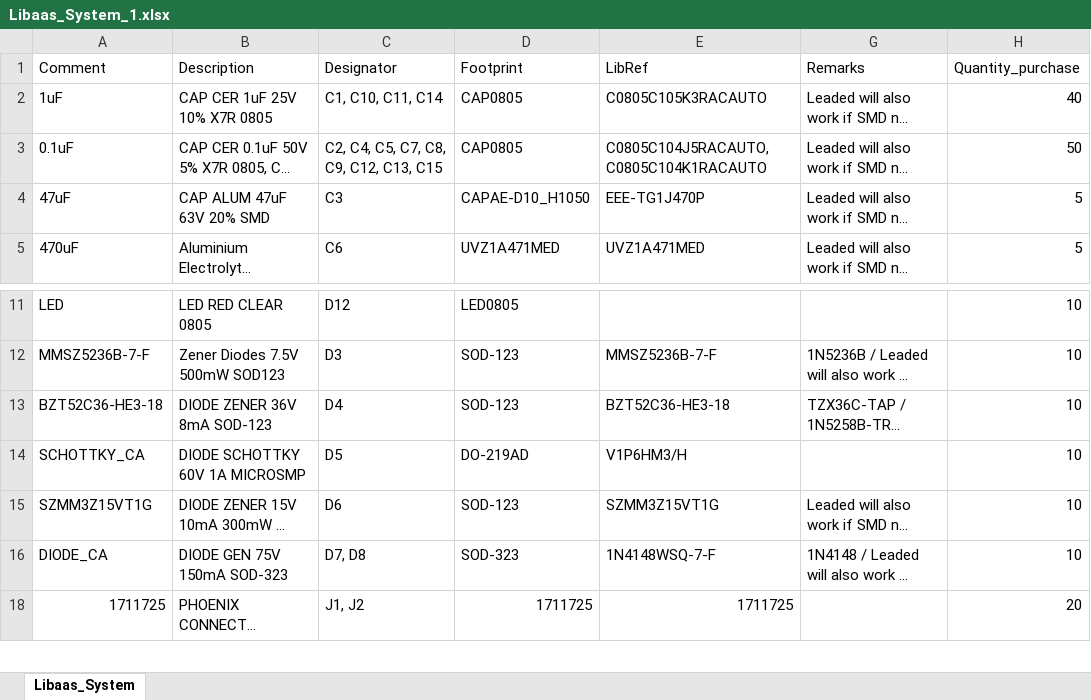
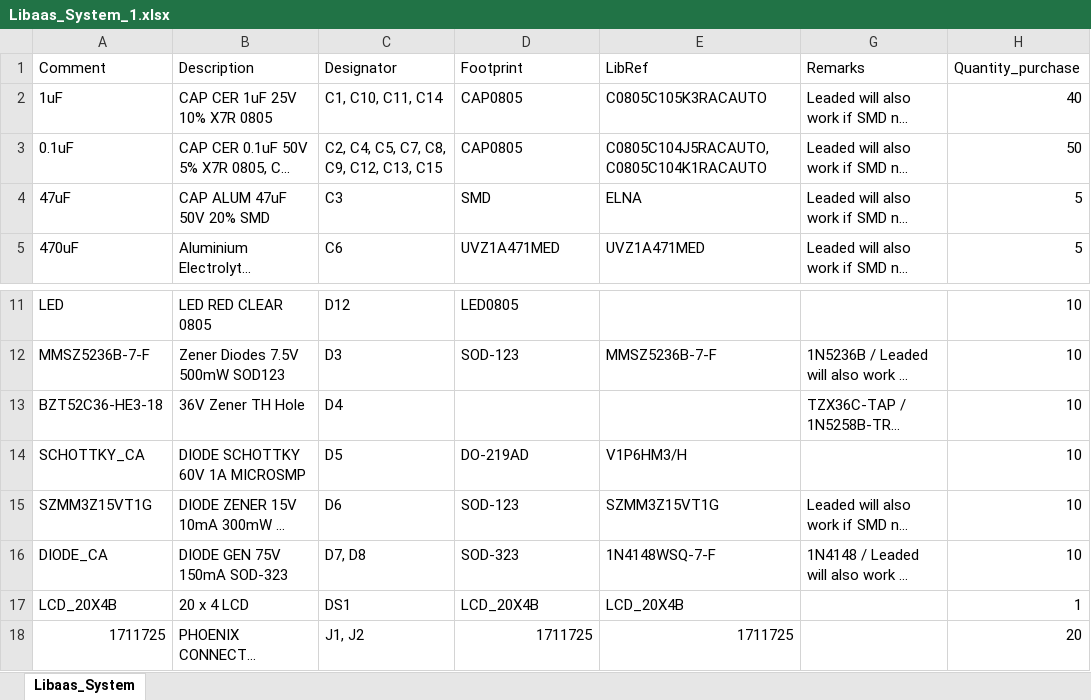
Before and after one commit to Akshay1595/Lithium-ion_battery_as_service, an Excel workbook: HW_design/Libaas_System/Libaas_System_1.xlsx, sheet Libaas_System, drawn as a sheet; only a part is shown, gaps mark what is left out; long unchanged cells end in …; values as stored, in another font and other column widths than the file's, no cell formats; the diff names each change by its address in the sheet, - before the commit and + after, or states it on an @@ line.

Commit message:
updated BOM

```diff
--- a/HW_design/Libaas_System/Libaas_System_1.xlsx (sheet Libaas_System)
+++ b/HW_design/Libaas_System/Libaas_System_1.xlsx (sheet Libaas_System)
-B4 (Description): CAP ALUM 47uF 63V 20% SMD
+B4 (Description): CAP ALUM 47uF 50V 20% SMD
-D4 (Footprint): CAPAE-D10_H1050
+D4 (Footprint): SMD
-E4 (LibRef): EEE-TG1J470P
+E4 (LibRef): ELNA
-B13 (Description): DIODE ZENER 36V 8mA SOD-123
+B13 (Description): 36V Zener TH Hole
-D13 (Footprint): SOD-123
+D13 (Footprint): (empty)
-E13 (LibRef): BZT52C36-HE3-18
+E13 (LibRef): (empty)
@@ row 17 unhidden: LCD_20X4B | 20 x 4 LCD | DS1 | LCD_20X4B | LCD_20X4B |  | 1 @@
```
Also changed, not shown: cell formats.
